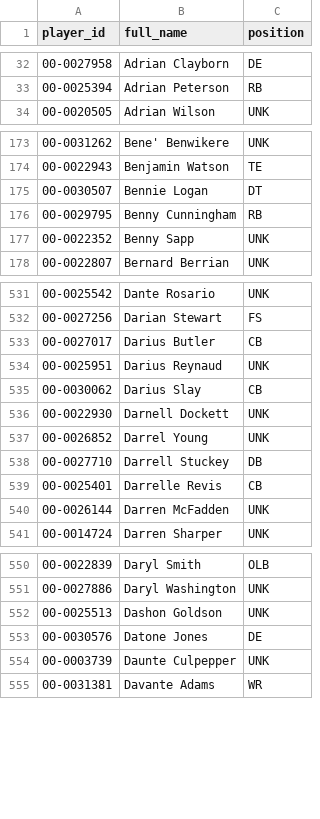
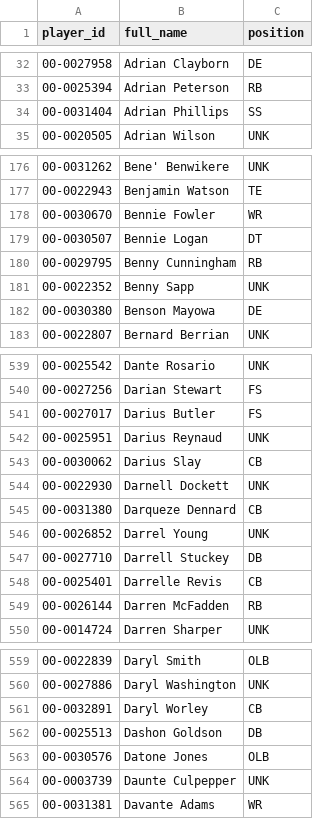
Before and after one commit to AndrewRook/NFLDash-data, a CSV file: players.csv, drawn as a sheet; only a part is shown, gaps mark what is left out; the diff covers the shown part only.

Commit message:
more plays added

```diff
--- a/players.csv
+++ b/players.csv
@@ -33,2 +33,3 @@ player_id,full_name,position
 00-0025394,Adrian Peterson,RB
+00-0031404,Adrian Phillips,SS
 00-0020505,Adrian Wilson,UNK
@@ -174,2 +177,3 @@ player_id,full_name,position
 00-0022943,Benjamin Watson,TE
+00-0030670,Bennie Fowler,WR
 00-0030507,Bennie Logan,DT
@@ -177,2 +181,3 @@ player_id,full_name,position
 00-0022352,Benny Sapp,UNK
+00-0030380,Benson Mayowa,DE
 00-0022807,Bernard Berrian,UNK
@@ -532,3 +540,3 @@ player_id,full_name,position
 00-0027256,Darian Stewart,FS
-00-0027017,Darius Butler,CB
+00-0027017,Darius Butler,FS
 00-0025951,Darius Reynaud,UNK
@@ -536,2 +544,3 @@ player_id,full_name,position
 00-0022930,Darnell Dockett,UNK
+00-0031380,Darqueze Dennard,CB
 00-0026852,Darrel Young,UNK
@@ -539,3 +548,3 @@ player_id,full_name,position
 00-0025401,Darrelle Revis,CB
-00-0026144,Darren McFadden,UNK
+00-0026144,Darren McFadden,RB
 00-0014724,Darren Sharper,UNK
@@ -551,4 +560,5 @@ player_id,full_name,position
 00-0027886,Daryl Washington,UNK
-00-0025513,Dashon Goldson,UNK
-00-0030576,Datone Jones,DE
+00-0032891,Daryl Worley,CB
+00-0025513,Dashon Goldson,DB
+00-0030576,Datone Jones,OLB
 00-0003739,Daunte Culpepper,UNK
```
Also changed, not shown: 24 added rows, 10 moved rows and 39 edited cells elsewhere in this file.
